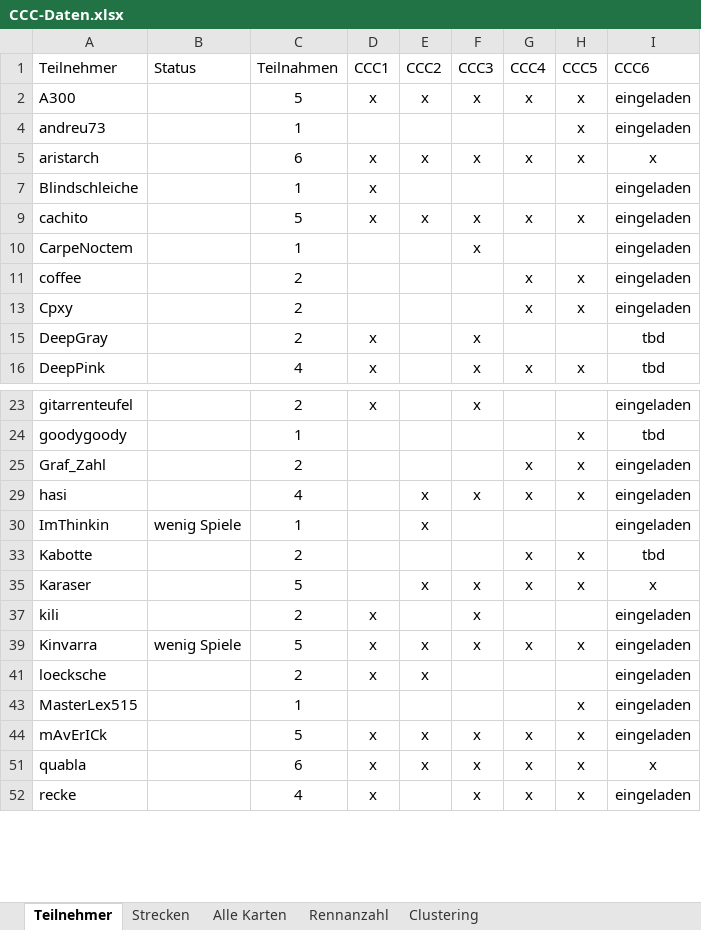
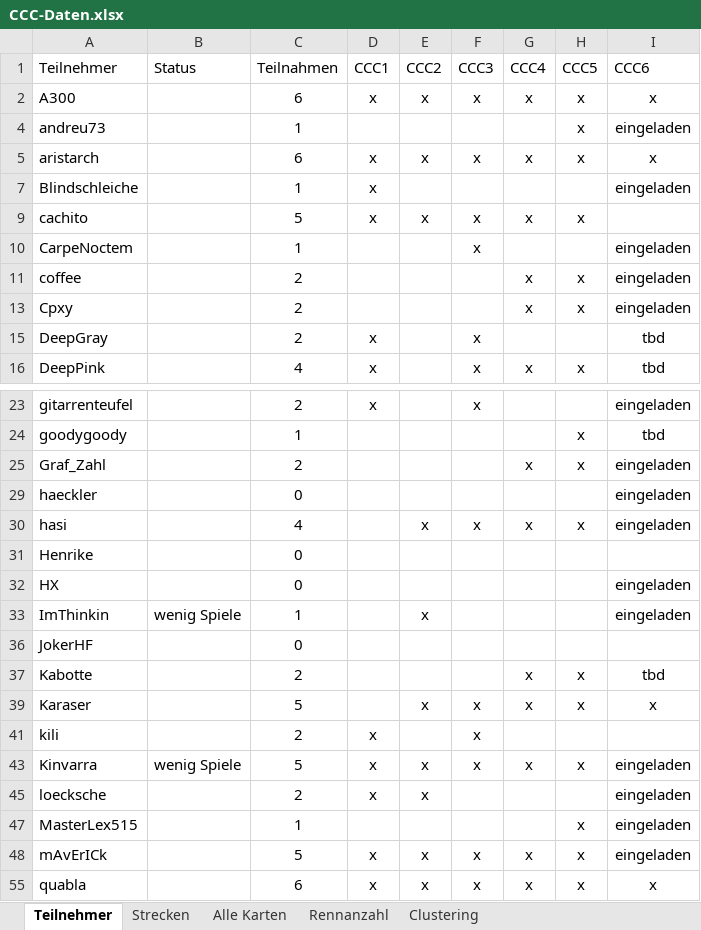
Before and after one commit to ultimate/KaroToolsCollection, an Excel workbook: CraZZZy Crash Challenge/CCC-Daten.xlsx, sheet Teilnehmer, drawn as a sheet; only a part is shown, gaps mark what is left out; the shorter side is filled out with more unchanged rows; values as stored, in another font and other column widths than the file's, no borders; table styles not drawn; addresses are those after the commit; the diff covers the shown part only; the diff names each change by its address in the sheet, - before the commit and + after, or states it on an @@ line.

```diff
--- a/CraZZZy Crash Challenge/CCC-Daten.xlsx (sheet Teilnehmer)
+++ b/CraZZZy Crash Challenge/CCC-Daten.xlsx (sheet Teilnehmer)
-C2 (Teilnahmen): 5
+C2 (Teilnahmen): 6
-I2 (CCC6): eingeladen
+I2 (CCC6): x
-I9 (CCC6): eingeladen
+I9 (CCC6): (empty)
+row 29: haeckler |  | 0 |  |  |  |  |  | eingeladen
+row 31: Henrike |  | 0
+row 32: HX |  | 0 |  |  |  |  |  | eingeladen
+row 36: JokerHF |  | 0
-I41 (CCC6): eingeladen
+I41 (CCC6): (empty)
```
Also changed, not shown: 5 added rows and 6 edited cells elsewhere in this sheet, formulas that keep their value, 1 other file.
